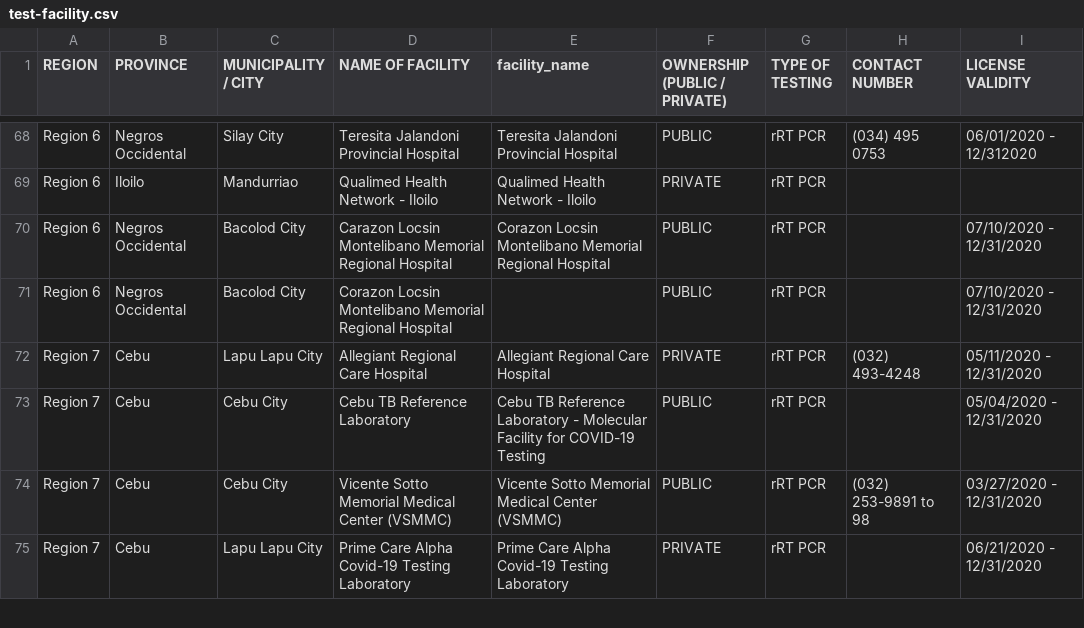
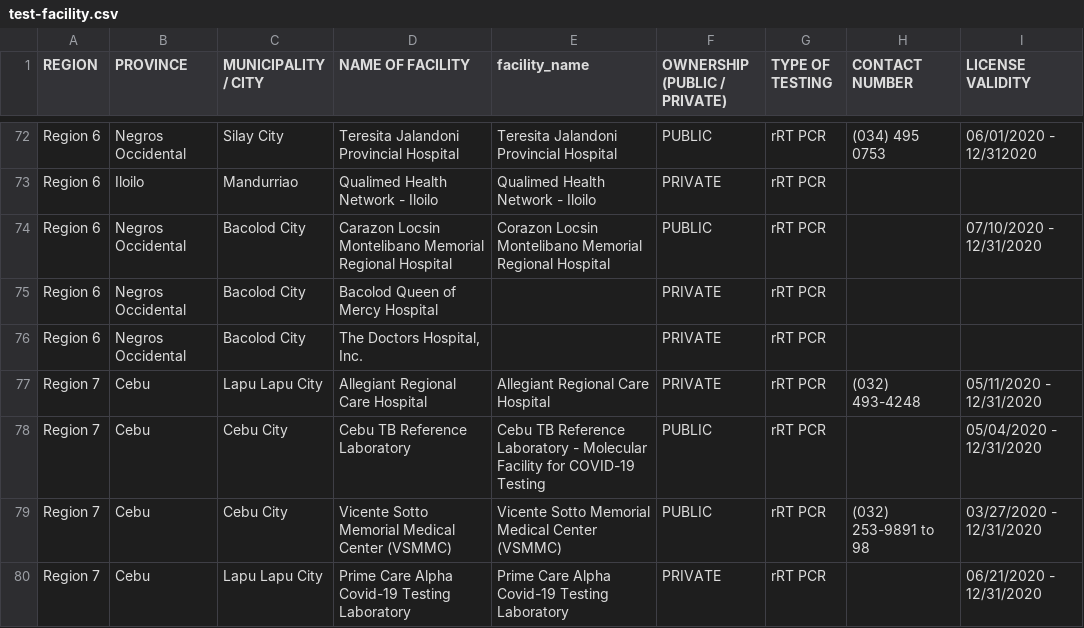
Before and after one commit to donfiguerres/COVID-19-Tracker-PH, a CSV file: resources/test-facility.csv, drawn as a sheet; only a part is shown, gaps mark what is left out; the diff covers the shown part only.

Commit message:
Updated test facility data.
Former-commit-id: 61afa4dd8daa4e55873abe6cf4873834920c8e1a
Former-commit-id: 6b9e9276659ce459a7b00b0a37957873a80be162

```diff
--- a/resources/test-facility.csv
+++ b/resources/test-facility.csv
@@ -70,3 +74,4 @@ Region 6,Iloilo,Mandurriao,Qualimed Health Network - Iloilo,Qualimed Health Netw
 Region 6,Negros Occidental,Bacolod City,Carazon Locsin Montelibano Memorial Regional Hospital,Corazon Locsin Montelibano Memorial Regional Hospital,PUBLIC,rRT PCR,,07/10/2020 - 12/31/2020
-Region 6,Negros Occidental,Bacolod City,Corazon Locsin Montelibano Memorial Regional Hospital,,PUBLIC,rRT PCR,,07/10/2020 - 12/31/2020
+Region 6,Negros Occidental,Bacolod City,Bacolod Queen of Mercy Hospital,,PRIVATE,rRT PCR,,
+Region 6,Negros Occidental,Bacolod City,"The Doctors Hospital, Inc.",,PRIVATE,rRT PCR,,
 Region 7,Cebu,Lapu Lapu City,Allegiant Regional Care Hospital,Allegiant Regional Care Hospital,PRIVATE,rRT PCR,(032) 493-4248,05/11/2020 - 12/31/2020
```
Also changed, not shown: 6 added rows and 5 edited cells elsewhere in this file.
